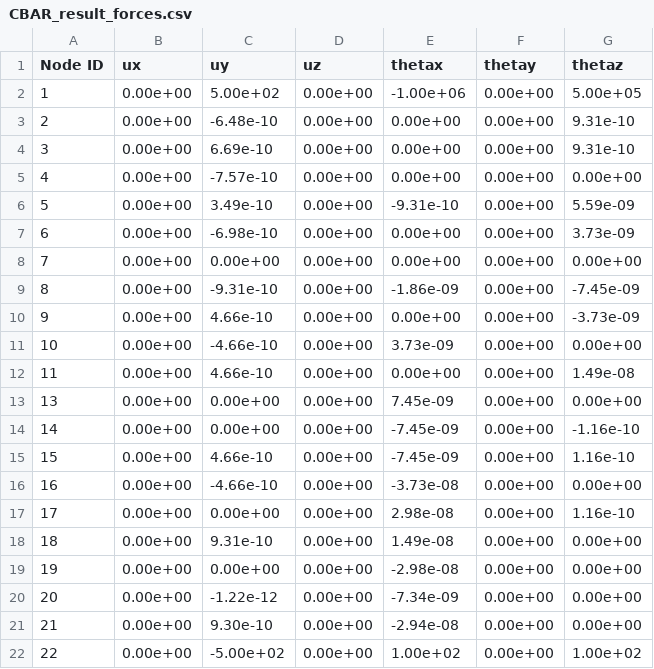
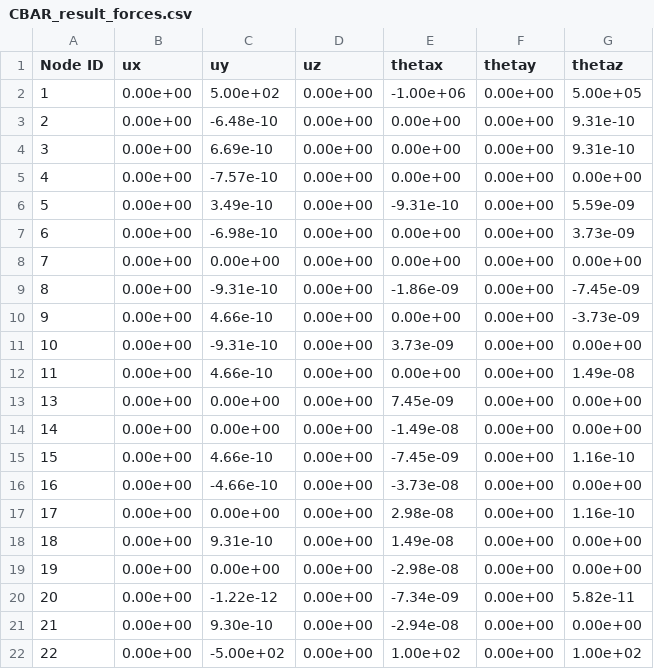
Before and after one commit to cassiomura/CAE-Fundamentals, a CSV file: Cases/Benchmark/CBAR/CBAR_result_forces.csv, drawn as a sheet.

```diff
--- a/Cases/Benchmark/CBAR/CBAR_result_forces.csv
+++ b/Cases/Benchmark/CBAR/CBAR_result_forces.csv
@@ -10,6 +10,6 @@ Node ID,ux,uy,uz,thetax,thetay,thetaz
 9,0.00e+00,4.66e-10,0.00e+00,0.00e+00,0.00e+00,-3.73e-09
-10,0.00e+00,-4.66e-10,0.00e+00,3.73e-09,0.00e+00,0.00e+00
+10,0.00e+00,-9.31e-10,0.00e+00,3.73e-09,0.00e+00,0.00e+00
 11,0.00e+00,4.66e-10,0.00e+00,0.00e+00,0.00e+00,1.49e-08
 13,0.00e+00,0.00e+00,0.00e+00,7.45e-09,0.00e+00,0.00e+00
-14,0.00e+00,0.00e+00,0.00e+00,-7.45e-09,0.00e+00,-1.16e-10
+14,0.00e+00,0.00e+00,0.00e+00,-1.49e-08,0.00e+00,0.00e+00
 15,0.00e+00,4.66e-10,0.00e+00,-7.45e-09,0.00e+00,1.16e-10
@@ -19,3 +19,3 @@ Node ID,ux,uy,uz,thetax,thetay,thetaz
 19,0.00e+00,0.00e+00,0.00e+00,-2.98e-08,0.00e+00,0.00e+00
-20,0.00e+00,-1.22e-12,0.00e+00,-7.34e-09,0.00e+00,0.00e+00
+20,0.00e+00,-1.22e-12,0.00e+00,-7.34e-09,0.00e+00,5.82e-11
 21,0.00e+00,9.30e-10,0.00e+00,-2.94e-08,0.00e+00,0.00e+00
```
Also changed, not shown: 10 other files.
